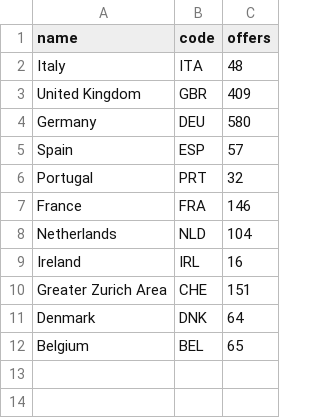
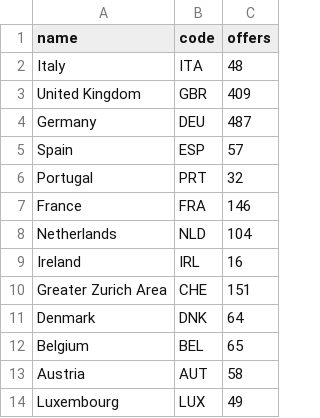
Before and after one commit to gianlucana/Job-Detector, a CSV file: data_cities.csv, drawn as a sheet.

Commit message:
Data Updated - 2021-04-11 18:49:06

```diff
--- a/data_cities.csv
+++ b/data_cities.csv
@@ -3,3 +3,3 @@ Italy,ITA,48
 United Kingdom,GBR,409
-Germany,DEU,580
+Germany,DEU,487
 Spain,ESP,57
@@ -12 +12,3 @@ Denmark,DNK,64
 Belgium,BEL,65
+Austria,AUT,58
+Luxembourg,LUX,49
```
Also changed, not shown: data_countries.csv.
